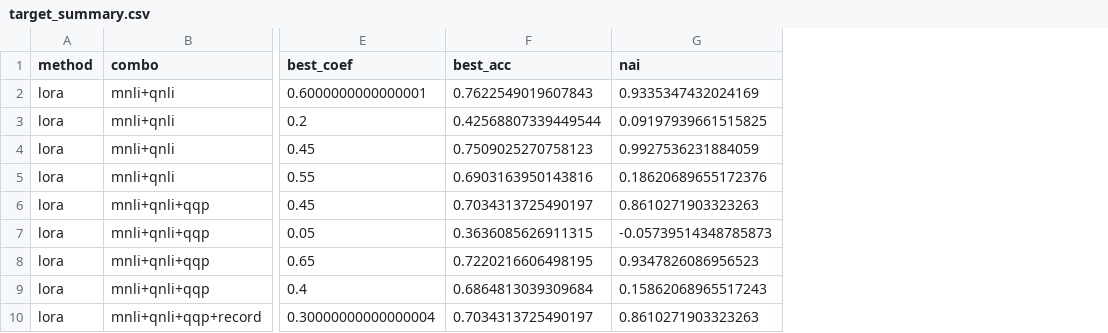
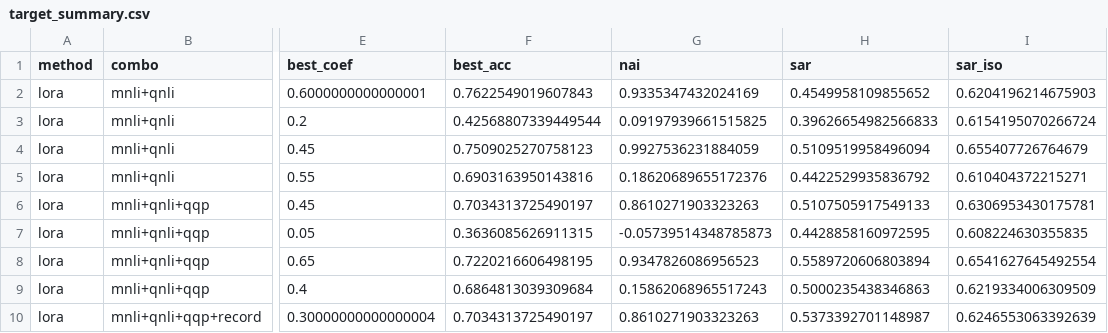
Before and after one commit to rbelanec/bayesian-task-selection, a CSV file: figures/target/target_summary.csv, drawn as a sheet; only a part is shown, gaps mark what is left out; the diff names each change by its address in the sheet, - before the commit and + after, or states it on an @@ line.

```diff
--- a/figures/target/target_summary.csv
+++ b/figures/target/target_summary.csv
+column H (sar), rows 2-10: 0.4549958109855652 | 0.39626654982566833 | 0.5109519958496094 | 0.4422529935836792 | 0.5107505917549133 | 0.4428858160972595 | 0.5589720606803894 | 0.5000235438346863 | 0.5373392701148987
+column I (sar_iso), rows 2-10: 0.6204196214675903 | 0.6154195070266724 | 0.655407726764679 | 0.610404372215271 | 0.6306953430175781 | 0.608224630355835 | 0.6541627645492554 | 0.6219334006309509 | 0.6246553063392639
```
Also changed, not shown: 9 other files.
